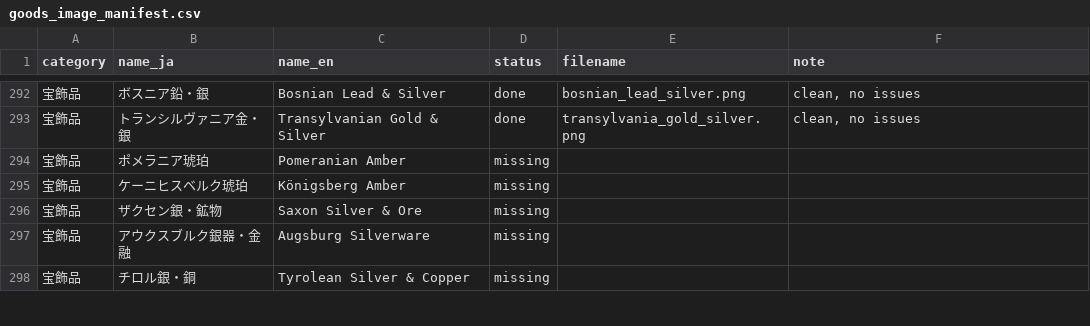
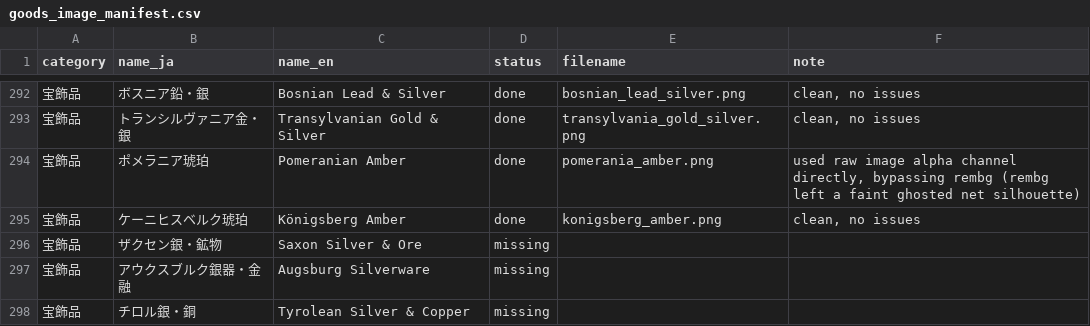
Before and after one commit to mwgmr056/caravan-game-assets, a CSV file: goods_images/goods_image_manifest.csv, drawn as a sheet; only a part is shown, gaps mark what is left out.

```diff
--- a/goods_images/goods_image_manifest.csv
+++ b/goods_images/goods_image_manifest.csv
@@ -293,4 +293,4 @@
 宝飾品,トランシルヴァニア金・銀,Transylvanian Gold & Silver,done,transylvania_gold_silver.png,"clean, no issues"
-宝飾品,ポメラニア琥珀,Pomeranian Amber,missing,,
-宝飾品,ケーニヒスベルク琥珀,Königsberg Amber,missing,,
+宝飾品,ポメラニア琥珀,Pomeranian Amber,done,pomerania_amber.png,"used raw image alpha channel directly, bypassing rembg (rembg left a faint ghosted net silhouette)"
+宝飾品,ケーニヒスベルク琥珀,Königsberg Amber,done,konigsberg_amber.png,"clean, no issues"
 宝飾品,ザクセン銀・鉱物,Saxon Silver & Ore,missing,,
```
Also changed, not shown: 4 other files.
